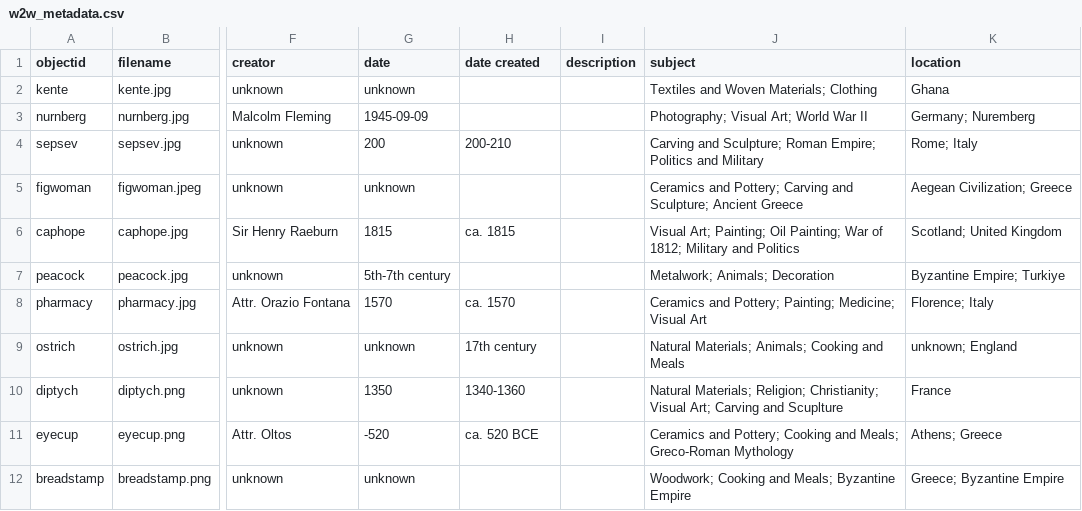
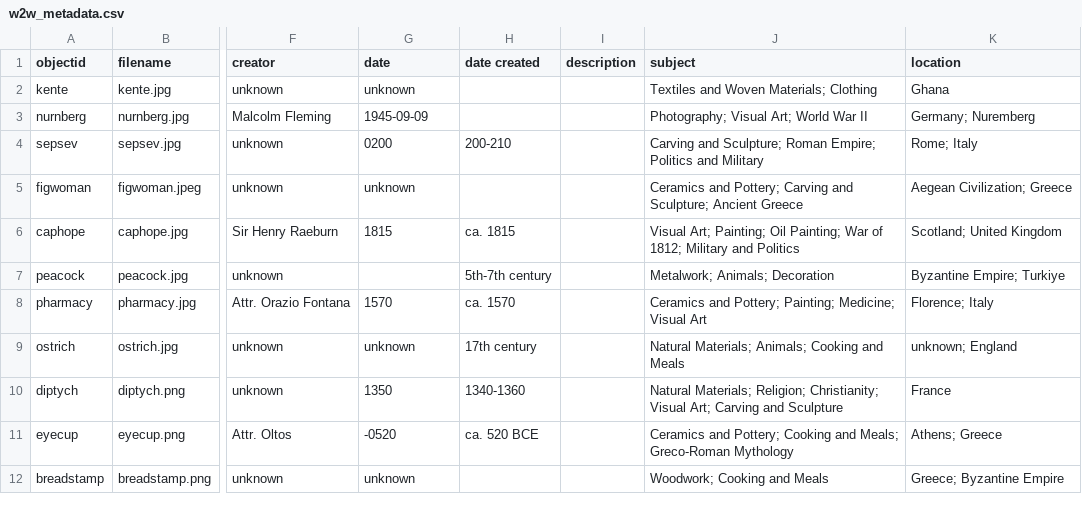
Before and after one commit to henslers/W2W-Mock-Up_draft, a CSV file: _data/w2w_metadata.csv, drawn as a sheet; only a part is shown, gaps mark what is left out; the diff names each change by its address in the sheet, - before the commit and + after, or states it on an @@ line.

Commit message:
Add files via upload

```diff
--- a/_data/w2w_metadata.csv
+++ b/_data/w2w_metadata.csv
-G4 (date): 200
+G4 (date): 0200
-G7 (date): 5th-7th century
+G7 (date): (empty)
-H7 (date created): (empty)
+H7 (date created): 5th-7th century
-J10 (subject): …Carving and Scuplture
+J10 (subject): …Carving and Sculpture
-G11 (date): -520
+G11 (date): -0520
-J12 (subject): Woodwork; Cooking and Meals; Byzantine Empire
+J12 (subject): Woodwork; Cooking and Meals
```
